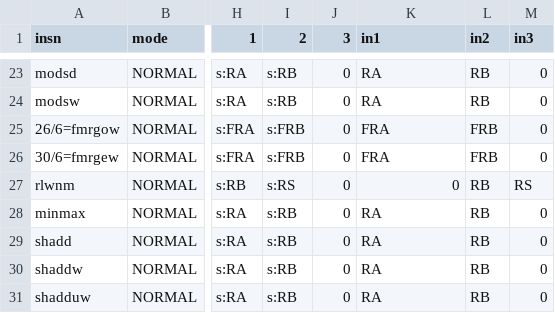
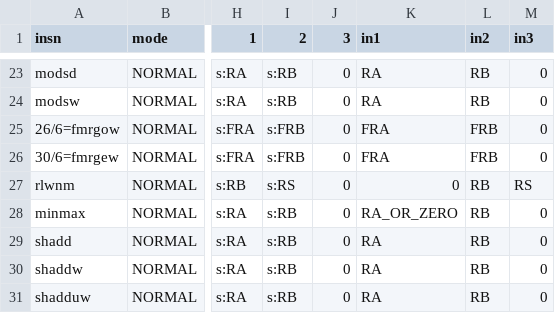
Before and after one commit to Libre-SOC-mirrors/openpower-isa, a CSV file: openpower/isatables/RM-1P-2S1D.csv, drawn as a sheet; only a part is shown, gaps mark what is left out; the diff names each change by its address in the sheet, - before the commit and + after, or states it on an @@ line.

```diff
--- a/openpower/isatables/RM-1P-2S1D.csv
+++ b/openpower/isatables/RM-1P-2S1D.csv
-K28 (in1): RA
+K28 (in1): RA_OR_ZERO
```
Also changed, not shown: openpower/isatables/minor_19.csv.
